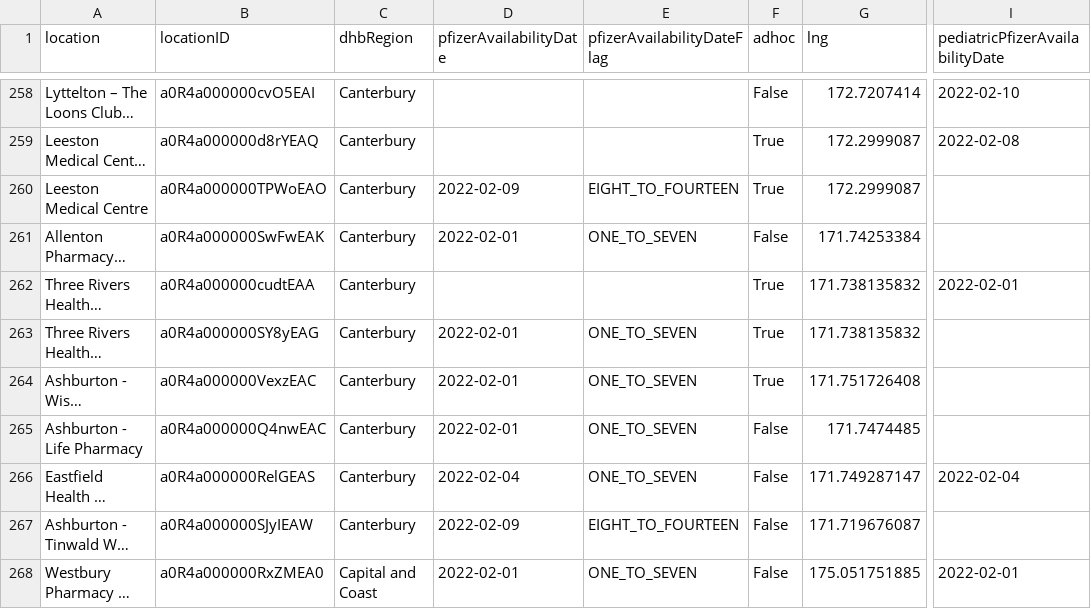
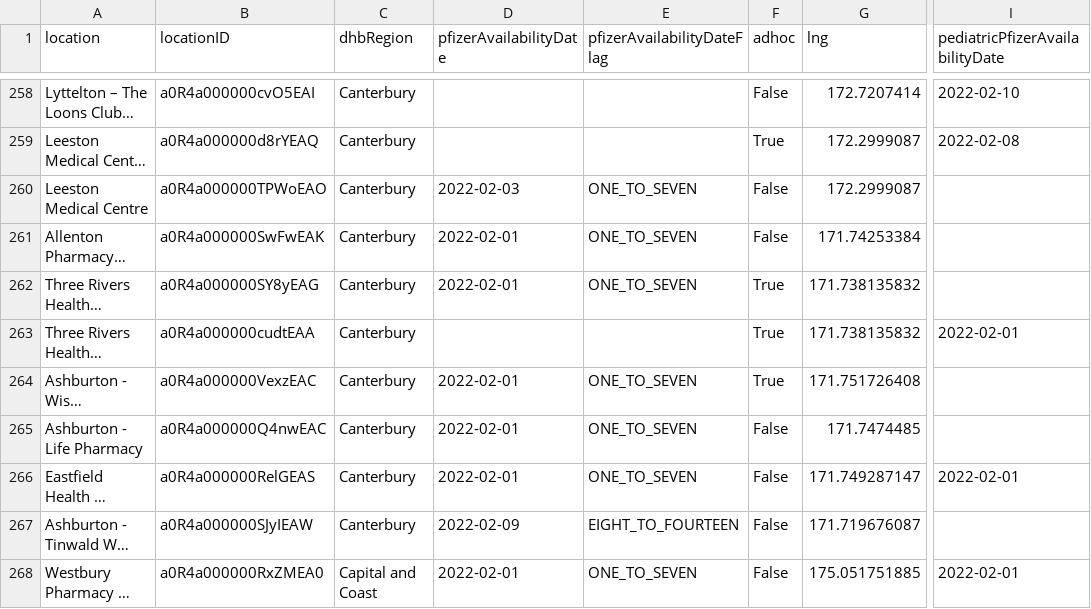
Before and after one commit to UoA-eResearch/nz-covid19-data-auto, a CSV file: vaccinations/bookmyvaccine.csv, drawn as a sheet; only a part is shown, gaps mark what is left out; long unchanged cells end in …; the diff covers the shown part only; the diff names each change by its address in the sheet, - before the commit and + after, or states it on an @@ line.

```diff
--- a/vaccinations/bookmyvaccine.csv
+++ b/vaccinations/bookmyvaccine.csv
-D260 (pfizerAvailabilityDate): 2022-02-09
+D260 (pfizerAvailabilityDate): 2022-02-03
-E260 (pfizerAvailabilityDateFlag): EIGHT_TO_FOURTEEN
+E260 (pfizerAvailabilityDateFlag): ONE_TO_SEVEN
-F260 (adhoc): True
+F260 (adhoc): False
@@ row 263 moved to row 262: Three Rivers Health - Ashburton @@
-D266 (pfizerAvailabilityDate): 2022-02-04
+D266 (pfizerAvailabilityDate): 2022-02-01
-I266 (pediatricPfizerAvailabilityDate): 2022-02-04
+I266 (pediatricPfizerAvailabilityDate): 2022-02-01
```
Also changed, not shown: 3 added rows, 2 removed rows, 69 moved rows and 56 edited cells elsewhere in this file, 1 other file.
